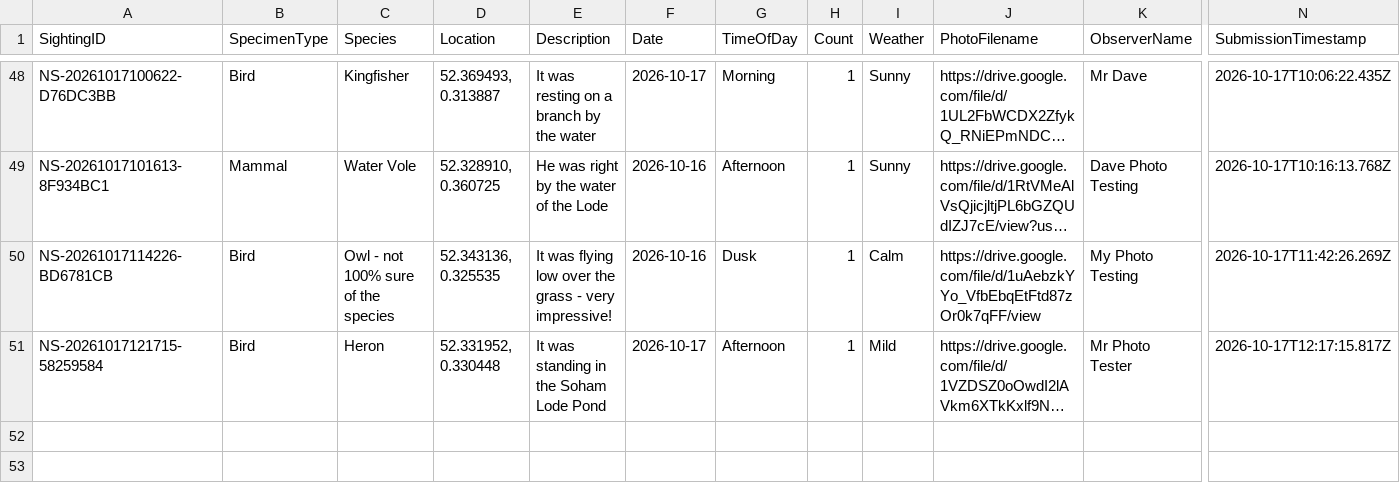
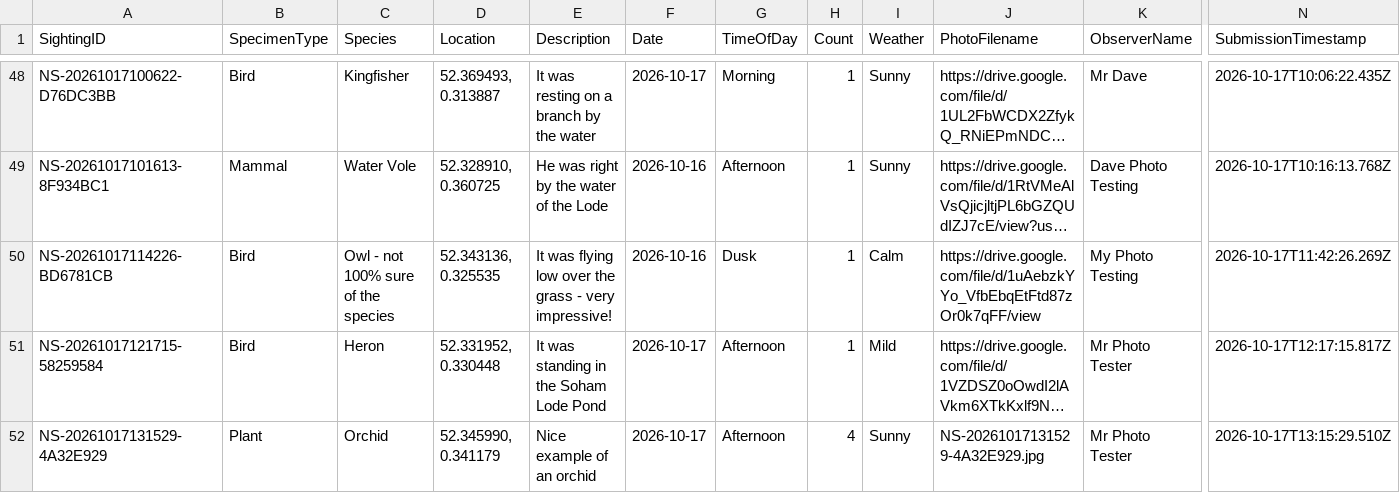
Before and after one commit to davidaitchison13/Nature-Soham, a CSV file: Database.csv, drawn as a sheet; only a part is shown, gaps mark what is left out; long unchanged cells end in …; rows hold the shown columns only; the diff names each change by its address in the sheet, - before the commit and + after, or states it on an @@ line.

```diff
--- a/Database.csv
+++ b/Database.csv
+row 52: NS-20261017131529-4A32E929 | Plant | Orchid | 52.345990, 0.341179 | Nice example of an orchid | 2026-10-17 | Afternoon | 4 | Sunny | NS-20261017131529-4A32E929.jpg | Mr Photo Tester | 2026-10-17T13:15:29.510Z
```
